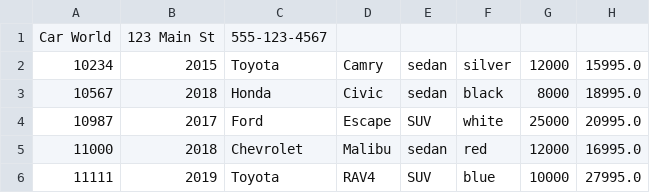
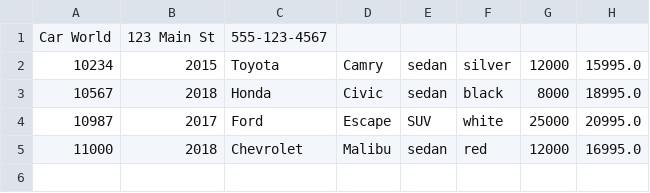
Before and after one commit to Jacob-J-Nealy/adv-dealership-project, a CSV file: dealership.csv, drawn as a sheet.

```diff
--- a/dealership.csv
+++ b/dealership.csv
@@ -5,2 +5 @@ Car World|123 Main St|555-123-4567
 11000|2018|Chevrolet|Malibu|sedan|red|12000|16995.0
-11111|2019|Toyota|RAV4|SUV|blue|10000|27995.0
```
Also changed, not shown: contracts.csv, 1 other file.
